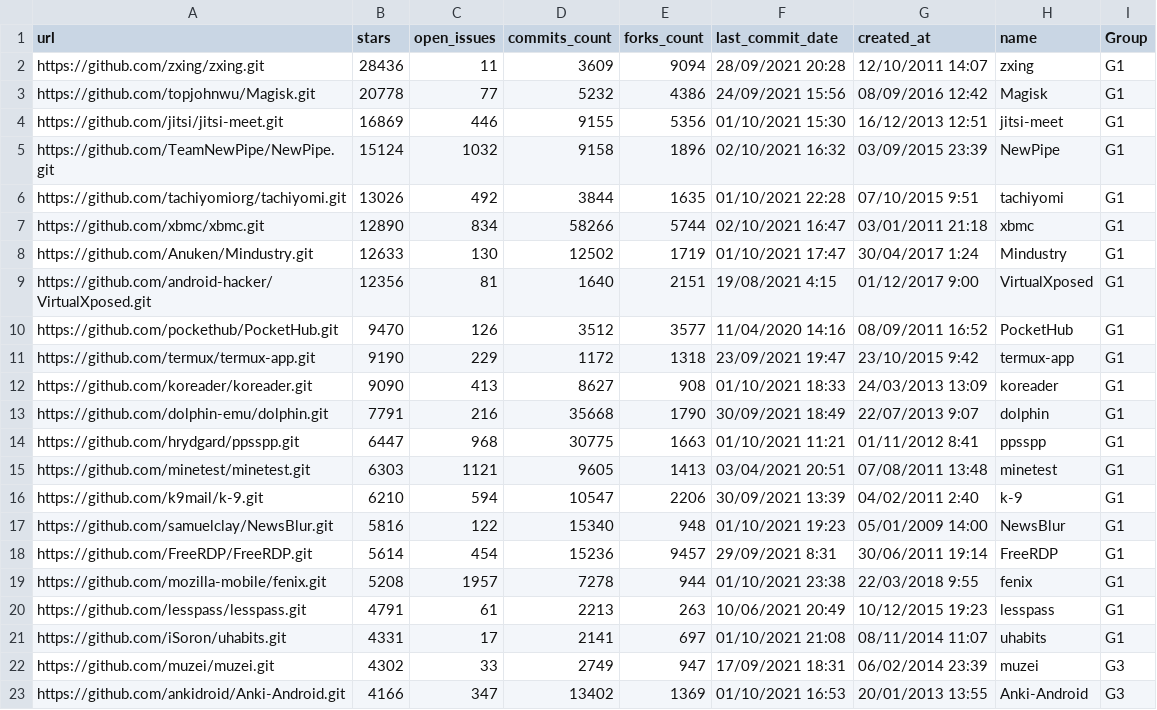
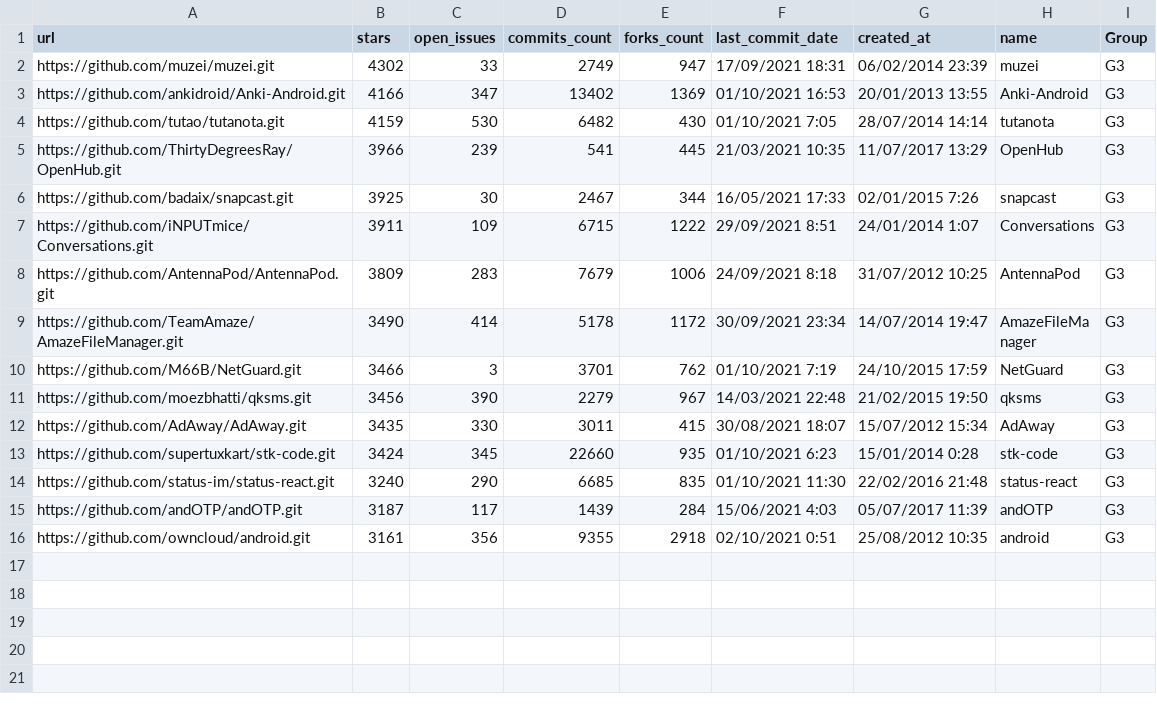
Before and after one commit to vincedu/Anti-Pattern_Fault-Proneness, a CSV file: scripts/G1-G3-repo.csv, drawn as a sheet; only a part is shown; the shorter side is filled out with more unchanged rows; the diff names each change by its address in the sheet, - before the commit and + after, or states it on an @@ line.

Commit message:
update csv

```diff
--- a/scripts/G1-G3-repo.csv
+++ b/scripts/G1-G3-repo.csv
-row 2: https://github.com/zxing/zxing.git | 28436 | 11 | 3609 | 9094 | 28/09/2021 20:28 | 12/10/2011 14:07 | zxing | G1
-row 3: https://github.com/topjohnwu/Magisk.git | 20778 | 77 | 5232 | 4386 | 24/09/2021 15:56 | 08/09/2016 12:42 | Magisk | G1
-row 4: https://github.com/jitsi/jitsi-meet.git | 16869 | 446 | 9155 | 5356 | 01/10/2021 15:30 | 16/12/2013 12:51 | jitsi-meet | G1
-row 5: https://github.com/TeamNewPipe/NewPipe.git | 15124 | 1032 | 9158 | 1896 | 02/10/2021 16:32 | 03/09/2015 23:39 | NewPipe | G1
-row 6: https://github.com/tachiyomiorg/tachiyomi.git | 13026 | 492 | 3844 | 1635 | 01/10/2021 22:28 | 07/10/2015 9:51 | tachiyomi | G1
-row 7: https://github.com/xbmc/xbmc.git | 12890 | 834 | 58266 | 5744 | 02/10/2021 16:47 | 03/01/2011 21:18 | xbmc | G1
-row 8: https://github.com/Anuken/Mindustry.git | 12633 | 130 | 12502 | 1719 | 01/10/2021 17:47 | 30/04/2017 1:24 | Mindustry | G1
-row 9: https://github.com/android-hacker/VirtualXposed.git | 12356 | 81 | 1640 | 2151 | 19/08/2021 4:15 | 01/12/2017 9:00 | VirtualXposed | G1
-row 10: https://github.com/pockethub/PocketHub.git | 9470 | 126 | 3512 | 3577 | 11/04/2020 14:16 | 08/09/2011 16:52 | PocketHub | G1
-row 11: https://github.com/termux/termux-app.git | 9190 | 229 | 1172 | 1318 | 23/09/2021 19:47 | 23/10/2015 9:42 | termux-app | G1
-row 12: https://github.com/koreader/koreader.git | 9090 | 413 | 8627 | 908 | 01/10/2021 18:33 | 24/03/2013 13:09 | koreader | G1
-row 13: https://github.com/dolphin-emu/dolphin.git | 7791 | 216 | 35668 | 1790 | 30/09/2021 18:49 | 22/07/2013 9:07 | dolphin | G1
-row 14: https://github.com/hrydgard/ppsspp.git | 6447 | 968 | 30775 | 1663 | 01/10/2021 11:21 | 01/11/2012 8:41 | ppsspp | G1
-row 15: https://github.com/minetest/minetest.git | 6303 | 1121 | 9605 | 1413 | 03/04/2021 20:51 | 07/08/2011 13:48 | minetest | G1
-row 16: https://github.com/k9mail/k-9.git | 6210 | 594 | 10547 | 2206 | 30/09/2021 13:39 | 04/02/2011 2:40 | k-9 | G1
-row 17: https://github.com/samuelclay/NewsBlur.git | 5816 | 122 | 15340 | 948 | 01/10/2021 19:23 | 05/01/2009 14:00 | NewsBlur | G1
-row 18: https://github.com/FreeRDP/FreeRDP.git | 5614 | 454 | 15236 | 9457 | 29/09/2021 8:31 | 30/06/2011 19:14 | FreeRDP | G1
-row 19: https://github.com/mozilla-mobile/fenix.git | 5208 | 1957 | 7278 | 944 | 01/10/2021 23:38 | 22/03/2018 9:55 | fenix | G1
-row 20: https://github.com/lesspass/lesspass.git | 4791 | 61 | 2213 | 263 | 10/06/2021 20:49 | 10/12/2015 19:23 | lesspass | G1
-row 21: https://github.com/iSoron/uhabits.git | 4331 | 17 | 2141 | 697 | 01/10/2021 21:08 | 08/11/2014 11:07 | uhabits | G1
```
